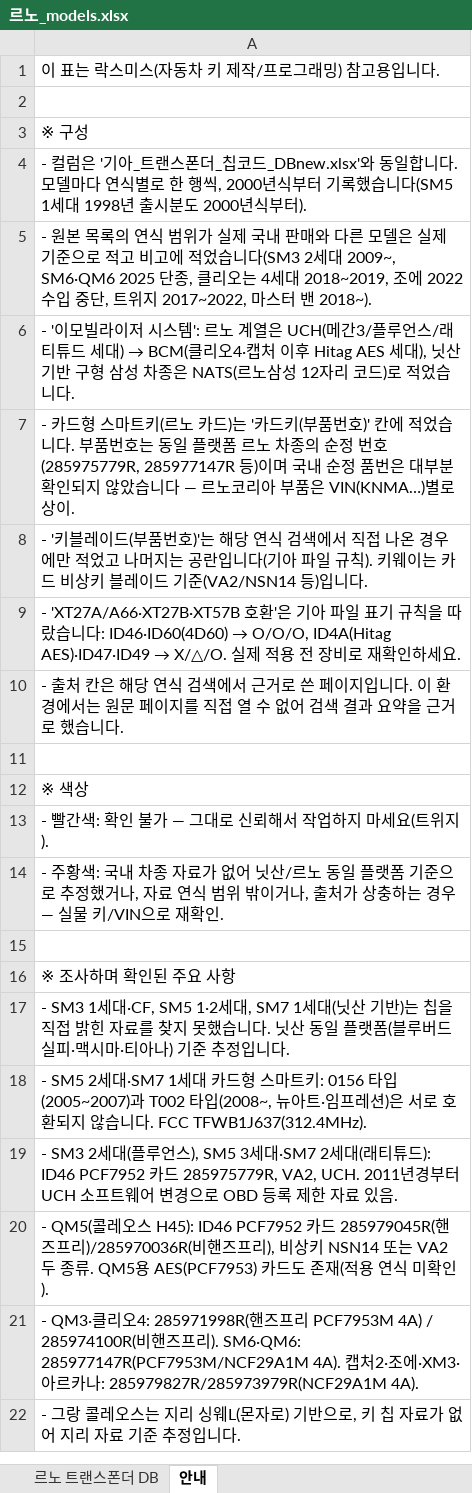
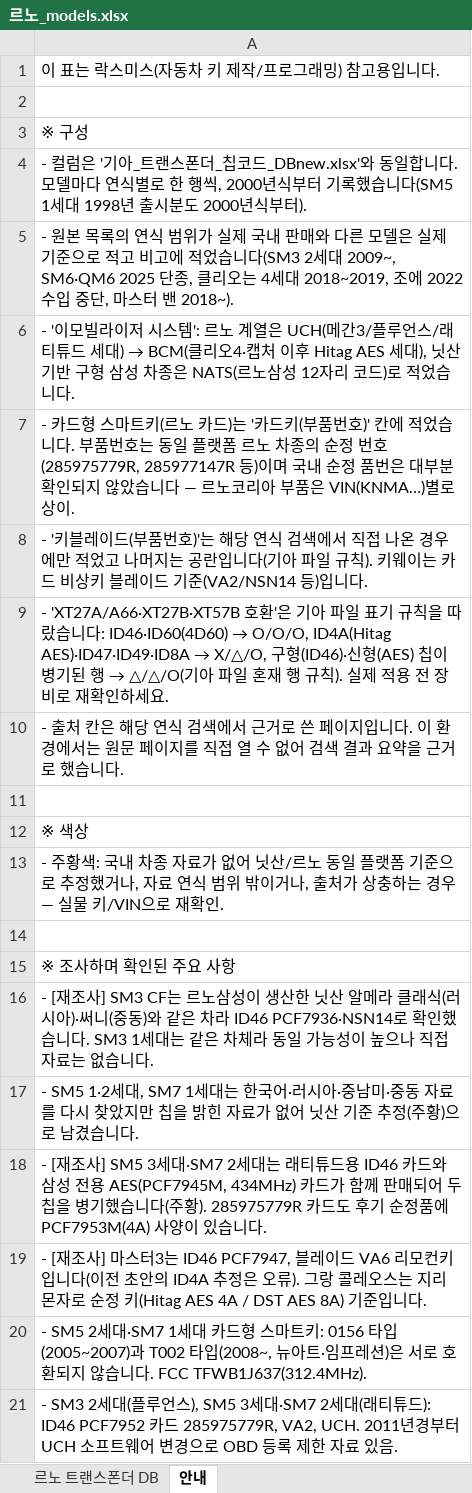
Before and after one commit to pegasusj8888-sudo/claude, an Excel workbook: 르노_models.xlsx, sheet 안내, drawn as a sheet; only a part is shown; the shorter side is filled out with more unchanged rows; values as stored, in another font and other column widths than the file's, no borders; removed rows and columns are numbered as before the commit, all else as after; the diff names each change by its address in the sheet, - before the commit and + after, or states it on an @@ line.

```diff
--- a/르노_models.xlsx (sheet 안내)
+++ b/르노_models.xlsx (sheet 안내)
-A5: …중단, 트위지 2017~2022, 마스터…
+A5: …중단, 마스터…
@@ A9: …ID46·ID60(4D60) → O/O/O, ID4A(Hitag AES)·ID47·ID49 → X/△/O. 실제 적… → …ID46·ID60(4D60) → O/O/O, ID4A(Hitag AES)·ID47·ID49·ID8A → X/△/O, 구형(ID46)·신형(AES) 칩이 병기된 행 → △/△/O(기아 파일 혼재 행 규칙). 실제 적… @@
-row 13: - 빨간색: 확인 불가 — 그대로 신뢰해서 작업하지 마세요(트위지).
-A16: - SM3 1세대·CF, SM5 1·2세대, SM7 1세대(닛산 기반)는 칩을 직접 밝힌 자료를 찾지 못했습니다. 닛산 동일 플랫폼(블루버드 실피·맥시마·티아나) 기준 추정입니다.
+A16: - [재조사] SM3 CF는 르노삼성이 생산한 닛산 알메라 클래식(러시아)·써니(중동)와 같은 차라 ID46 PCF7936·NSN14로 확인했습니다. SM3 1세대는 같은 차체라 동일 가능성이 높으나 직접 자료는 없습니다.
+row 17: - SM5 1·2세대, SM7 1세대는 한국어·러시아·중남미·중동 자료를 다시 찾았지만 칩을 밝힌 자료가 없어 닛산 기준 추정(주황)으로 남겼습니다.
+row 18: - [재조사] SM5 3세대·SM7 2세대는 래티튜드용 ID46 카드와 삼성 전용 AES(PCF7945M, 434MHz) 카드가 함께 판매되어 두 칩을 병기했습니다(주황). 285975779R 카드도 후기 순정품에 PCF7953M(4A) 사양이 있습니다.
+row 19: - [재조사] 마스터3는 ID46 PCF7947, 블레이드 VA6 리모컨키입니다(이전 초안의 ID4A 추정은 오류). 그랑 콜레오스는 지리 몬자로 순정 키(Hitag AES 4A / DST AES 8A) 기준입니다.
```
Also changed, not shown: sheet 르노 트랜스폰더 DB, 3 other files.
